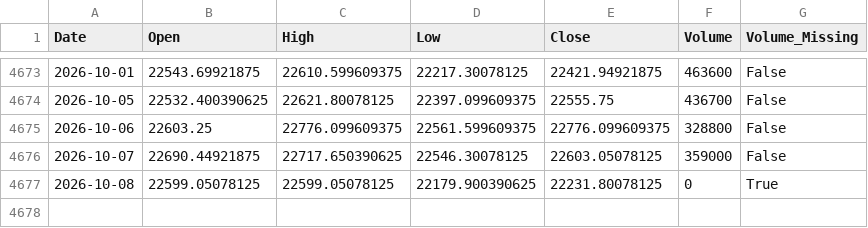
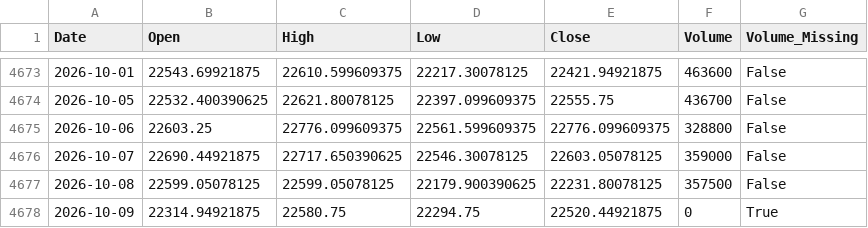
Before and after one commit to Abhi-Tech-Sys/market-intelligence-project, a CSV file: backend/data/processed/nifty50_clean.csv, drawn as a sheet; only a part is shown, gaps mark what is left out.

```diff
--- a/backend/data/processed/nifty50_clean.csv
+++ b/backend/data/processed/nifty50_clean.csv
@@ -4676,2 +4676,3 @@ Date,Open,High,Low,Close,Volume,Volume_Missing
 2026-10-07,22690.44921875,22717.650390625,22546.30078125,22603.05078125,359000,False
-2026-10-08,22599.05078125,22599.05078125,22179.900390625,22231.80078125,0,True
+2026-10-08,22599.05078125,22599.05078125,22179.900390625,22231.80078125,357500,False
+2026-10-09,22314.94921875,22580.75,22294.75,22520.44921875,0,True
```
Also changed, not shown: backend/data/raw/nifty50_yahoo_raw.csv, 1 other file.
